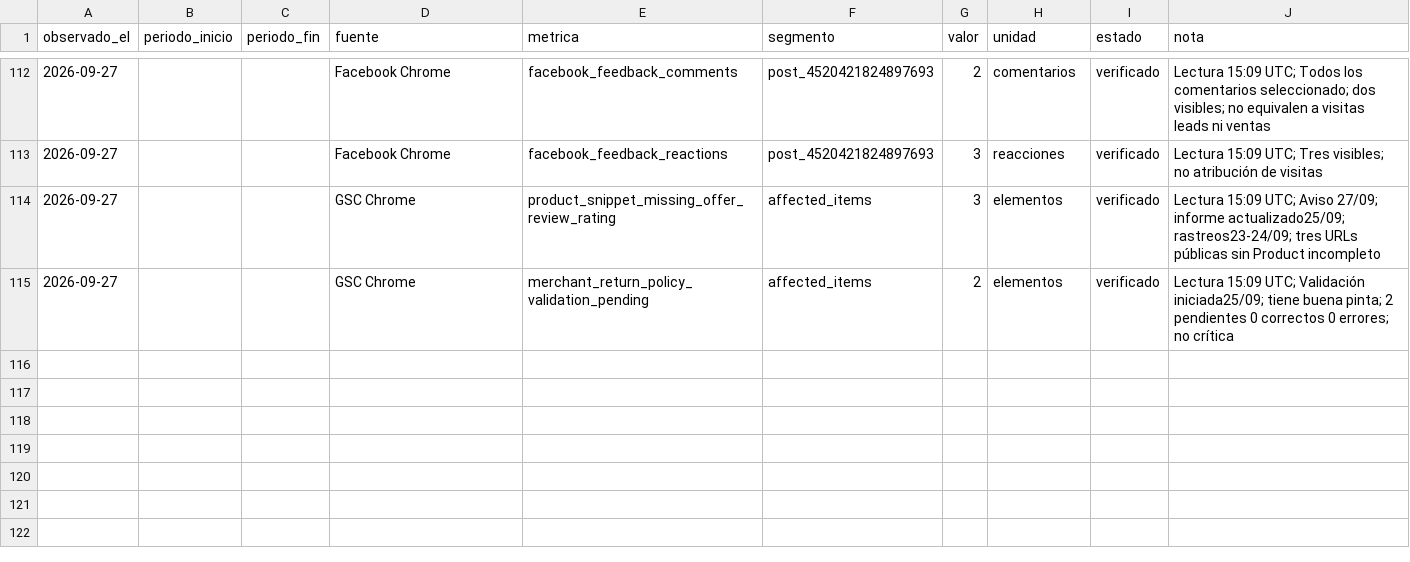
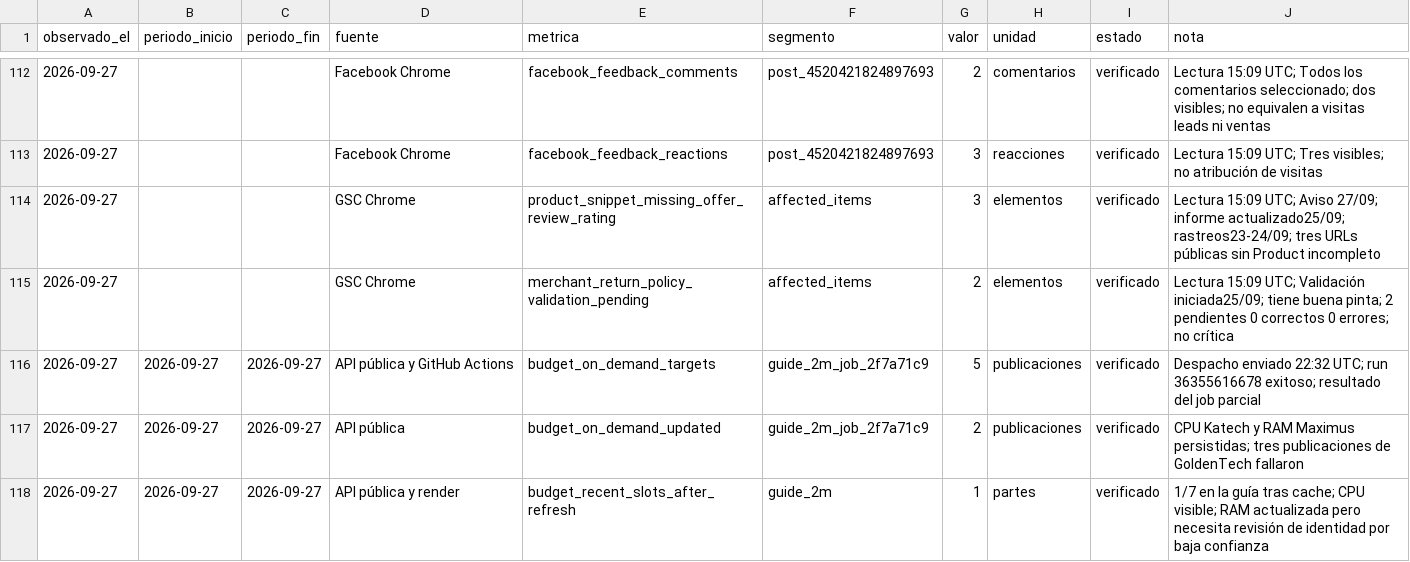
Before and after one commit to john2k2/comparador-hardware-argentina, a CSV file: docs/reports/crecimiento-2026-09-12/METRICAS.csv, drawn as a sheet; only a part is shown, gaps mark what is left out; the diff names each change by its address in the sheet, - before the commit and + after, or states it on an @@ line.

Commit message:
fix(guides): match budget specs and surface known GPU offers

```diff
--- a/docs/reports/crecimiento-2026-09-12/METRICAS.csv
+++ b/docs/reports/crecimiento-2026-09-12/METRICAS.csv
+row 116: 2026-09-27 | 2026-09-27 | 2026-09-27 | API pública y GitHub Actions | budget_on_demand_targets | guide_2m_job_2f7a71c9 | 5 | publicaciones | verificado | Despacho enviado 22:32 UTC; run 36355616678 exitoso; resultado del job parcial
+row 117: 2026-09-27 | 2026-09-27 | 2026-09-27 | API pública | budget_on_demand_updated | guide_2m_job_2f7a71c9 | 2 | publicaciones | verificado | CPU Katech y RAM Maximus persistidas; tres publicaciones de GoldenTech fallaron
+row 118: 2026-09-27 | 2026-09-27 | 2026-09-27 | API pública y render | budget_recent_slots_after_refresh | guide_2m | 1 | partes | verificado | 1/7 en la guía tras cache; CPU visible; RAM actualizada pero necesita revisión de identidad por baja confianza
```
Also changed, not shown: 7 other files.
